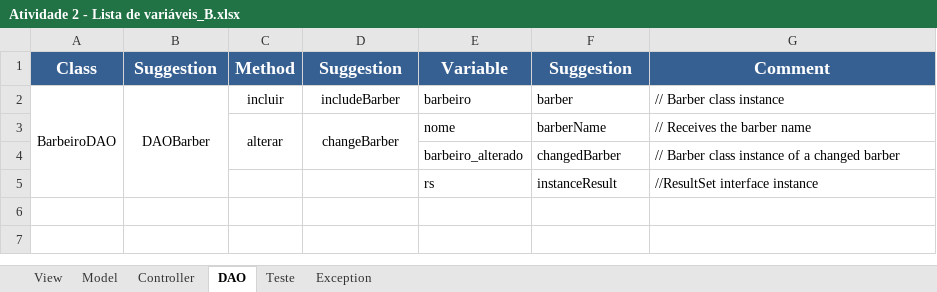
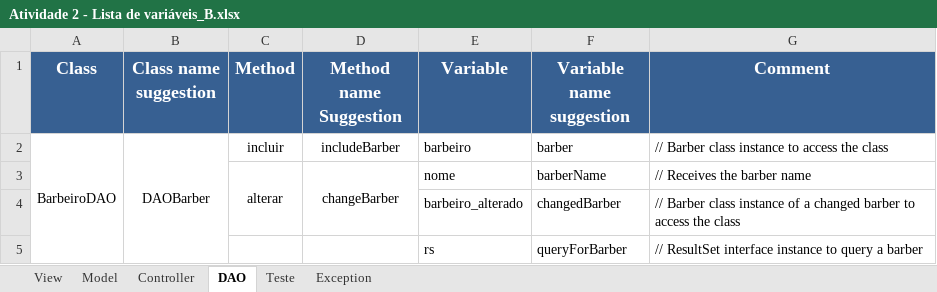
Before and after one commit to Emiliemorais/Tecnicas-de-Programacao---Grupo-1, an Excel workbook: Atividade 2 - Lista de variáveis_B.xlsx, sheet DAO, drawn as a sheet; values as stored, in another font and other column widths than the file's, no borders; removed rows and columns are numbered as before the commit, all else as after; the diff names each change by its address in the sheet, - before the commit and + after, or states it on an @@ line.

```diff
--- a/Atividade 2 - Lista de variáveis_B.xlsx (sheet DAO)
+++ b/Atividade 2 - Lista de variáveis_B.xlsx (sheet DAO)
-B1: Suggestion
+B1: Class name suggestion
-D1: Suggestion
+D1: Method name Suggestion
-F1: Suggestion
+F1: Variable name suggestion
-G2 (Comment): // Barber class instance
+G2 (Comment): // Barber class instance to access the class
-G4 (Comment): …changed barber
+G4 (Comment): …changed barber to access the class
-row 5:  |  |  |  | rs | instanceResult | //ResultSet interface instance
+row 5:  |  |  |  | rs | queryForBarber | // ResultSet interface instance to query a barber
```
Also changed, not shown: sheet View, sheet Teste, sheet Model, sheet Exception.
